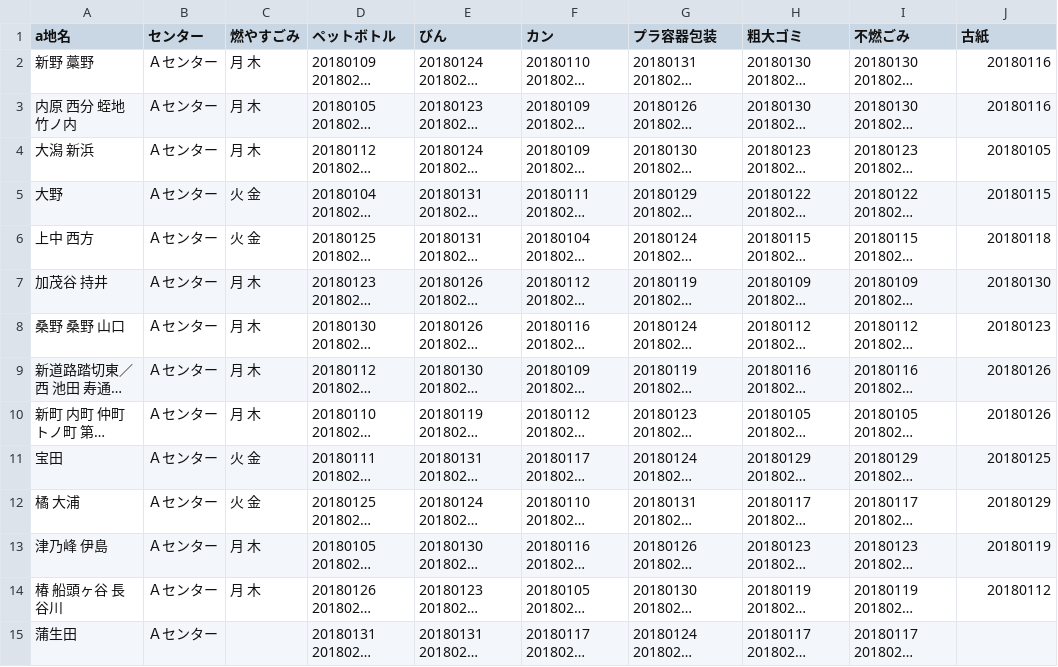
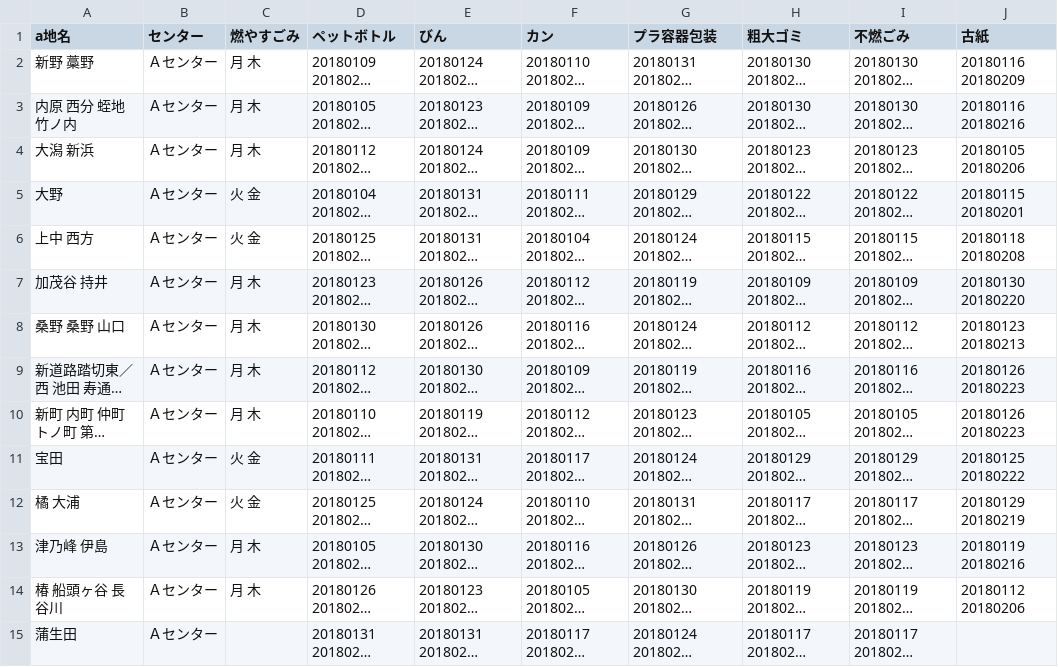
Before and after one commit to tokushima5374/ananshi, a CSV file: data/area_days.csv, drawn as a sheet; only a part is shown; long unchanged cells end in …; the diff covers the shown part only; the diff names each change by its address in the sheet, - before the commit and + after, or states it on an @@ line.

Commit message:
Update area_days.csv

```diff
--- a/data/area_days.csv
+++ b/data/area_days.csv
-J2 (古紙): 20180116
+J2 (古紙): 20180116 20180209
-J3 (古紙): 20180116
+J3 (古紙): 20180116 20180216
-J4 (古紙): 20180105
+J4 (古紙): 20180105 20180206
-J5 (古紙): 20180115
+J5 (古紙): 20180115 20180201
-J6 (古紙): 20180118
+J6 (古紙): 20180118 20180208
-J7 (古紙): 20180130
+J7 (古紙): 20180130 20180220
-J8 (古紙): 20180123
+J8 (古紙): 20180123 20180213
-J9:J10 (古紙): 20180126
+J9:J10 (古紙): 20180126 20180223
-J11 (古紙): 20180125
+J11 (古紙): 20180125 20180222
-J12 (古紙): 20180129
+J12 (古紙): 20180129 20180219
-J13 (古紙): 20180119
+J13 (古紙): 20180119 20180216
-J14 (古紙): 20180112
+J14 (古紙): 20180112 20180206
```
Also changed, not shown: 13 edited cells elsewhere in this file.
